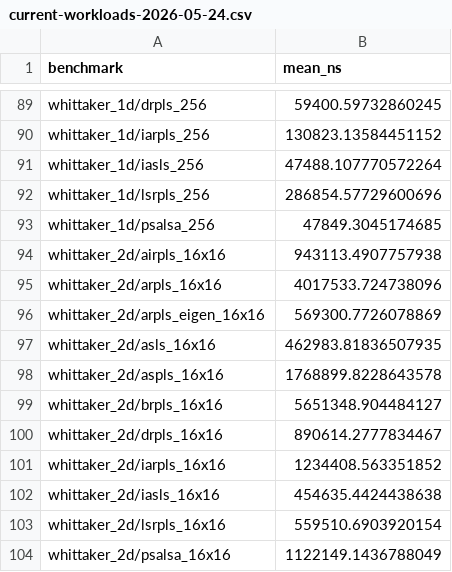
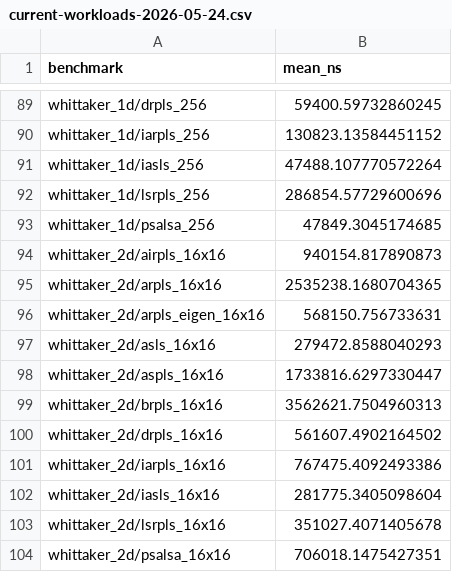
Before and after one commit to Ameyanagi/baselines, a CSV file: docs/performance/current-workloads-2026-05-24.csv, drawn as a sheet; only a part is shown, gaps mark what is left out.

```diff
--- a/docs/performance/current-workloads-2026-05-24.csv
+++ b/docs/performance/current-workloads-2026-05-24.csv
@@ -93,12 +93,12 @@ whittaker_1d/lsrpls_256,286854.57729600696
 whittaker_1d/psalsa_256,47849.3045174685
-whittaker_2d/airpls_16x16,943113.4907757938
-whittaker_2d/arpls_16x16,4017533.724738096
-whittaker_2d/arpls_eigen_16x16,569300.7726078869
-whittaker_2d/asls_16x16,462983.81836507935
-whittaker_2d/aspls_16x16,1768899.8228643578
-whittaker_2d/brpls_16x16,5651348.904484127
-whittaker_2d/drpls_16x16,890614.2777834467
-whittaker_2d/iarpls_16x16,1234408.563351852
-whittaker_2d/iasls_16x16,454635.4424438638
-whittaker_2d/lsrpls_16x16,559510.6903920154
-whittaker_2d/psalsa_16x16,1122149.1436788049
+whittaker_2d/airpls_16x16,940154.817890873
+whittaker_2d/arpls_16x16,2535238.1680704365
+whittaker_2d/arpls_eigen_16x16,568150.756733631
+whittaker_2d/asls_16x16,279472.8588040293
+whittaker_2d/aspls_16x16,1733816.6297330447
+whittaker_2d/brpls_16x16,3562621.7504960313
+whittaker_2d/drpls_16x16,561607.4902164502
+whittaker_2d/iarpls_16x16,767475.4092493386
+whittaker_2d/iasls_16x16,281775.3405098604
+whittaker_2d/lsrpls_16x16,351027.4071405678
+whittaker_2d/psalsa_16x16,706018.1475427351
```
Also changed, not shown: docs/performance/optimization-results-2026-05-24.csv, 3 other files.
